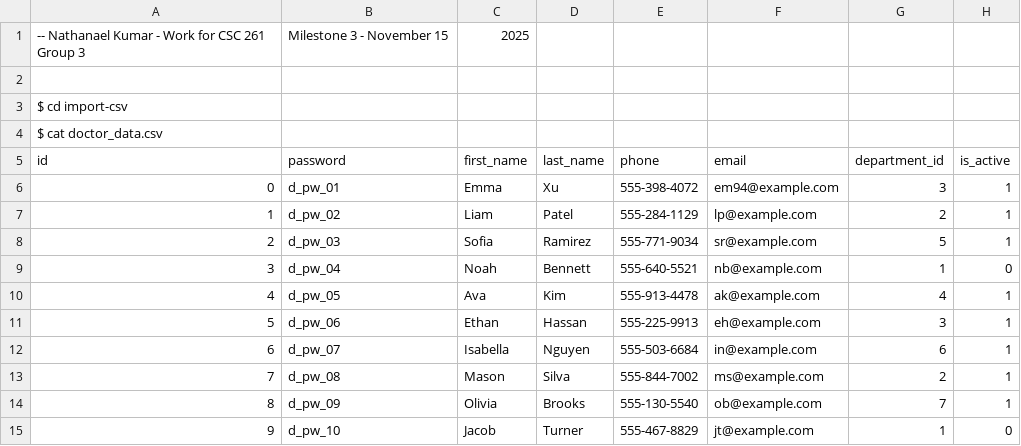
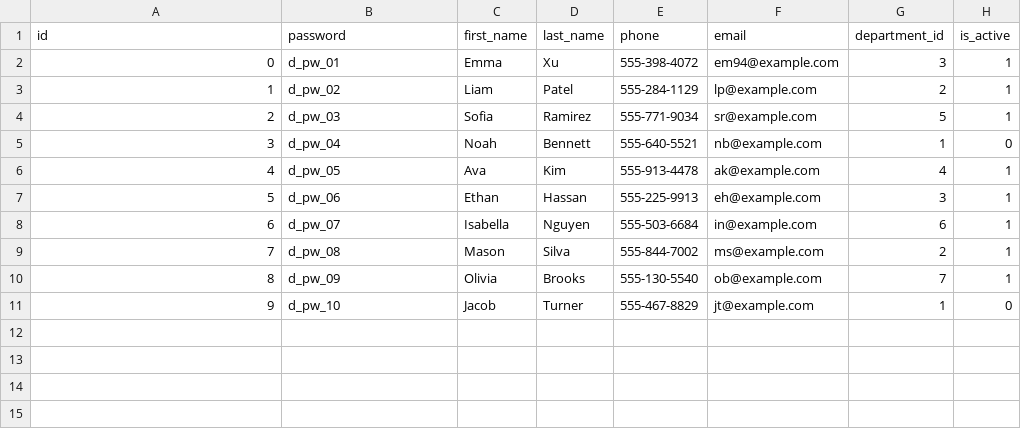
Before and after one commit to muratal49/hospital_dbms, a CSV file: TASK C/data/doctor_data.csv, drawn as a sheet; the diff names each change by its address in the sheet, - before the commit and + after, or states it on an @@ line.

Commit message:
Update doctor_data.csv

```diff
--- a/TASK C/data/doctor_data.csv
+++ b/TASK C/data/doctor_data.csv
-row 1: -- Nathanael Kumar - Work for CSC 261 Group 3 | Milestone 3 - November 15 | 2025
-row 2: (empty)
-row 3: $ cd import-csv
-row 4: $ cat doctor_data.csv
```
